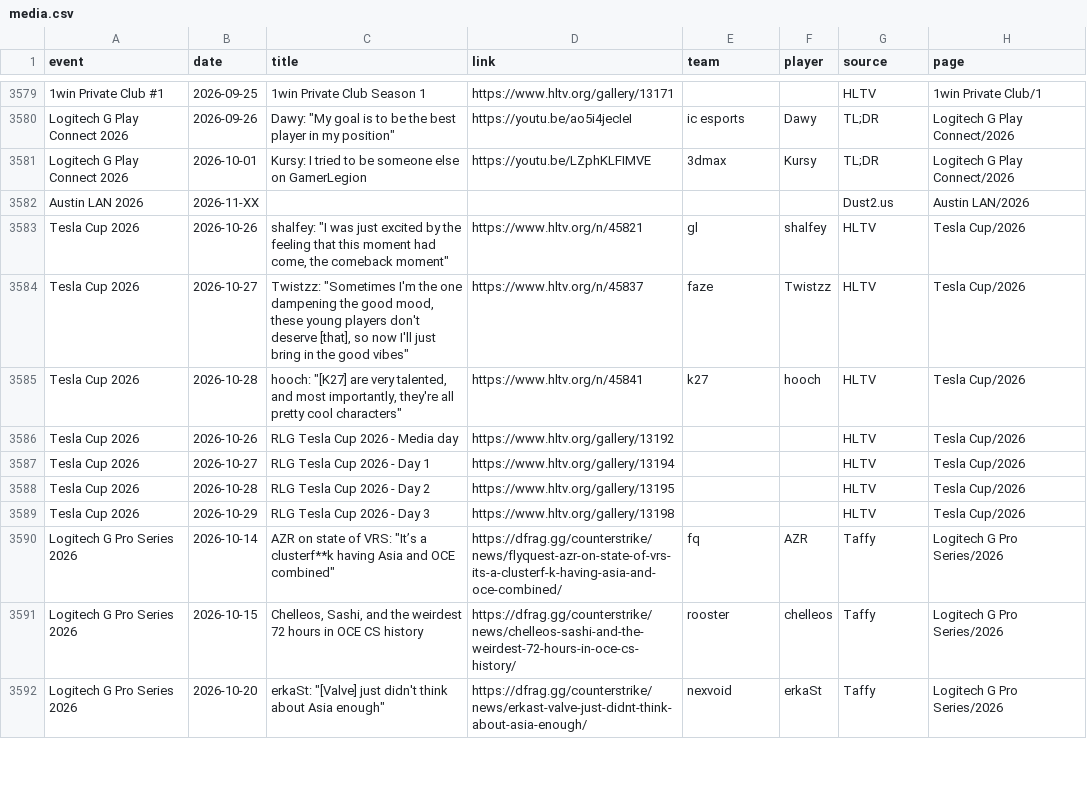
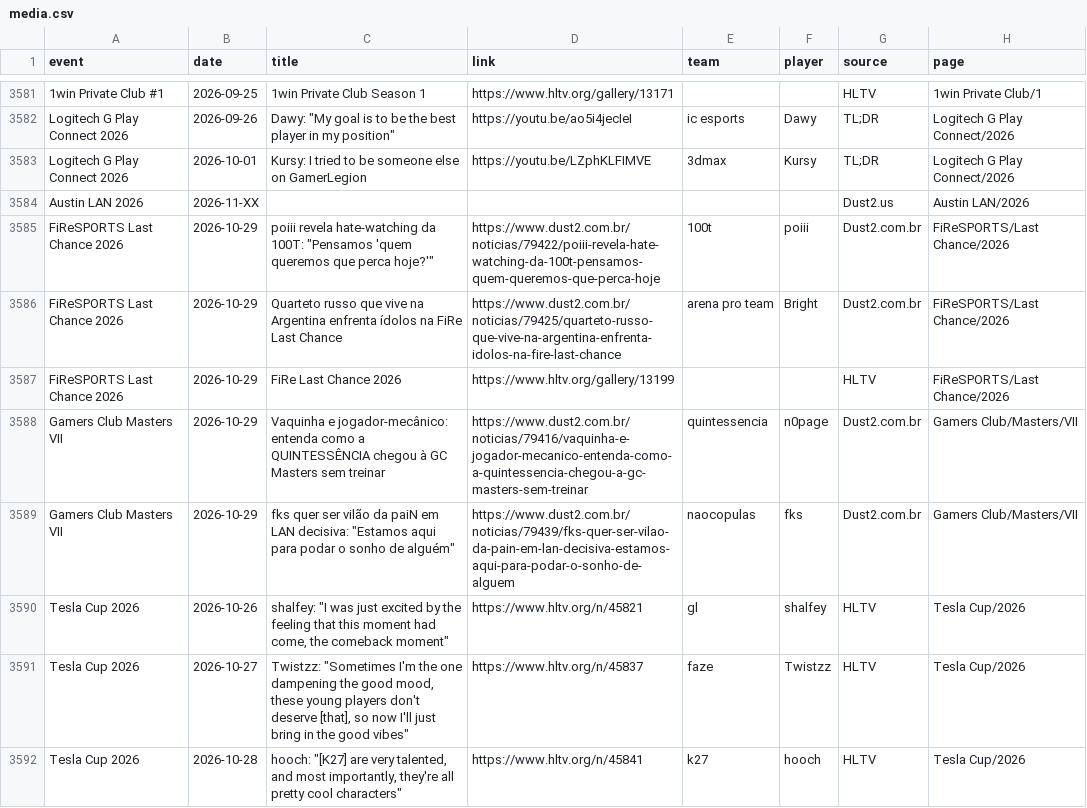
Before and after one commit to sb291099-create/Cs2-form, a CSV file: data/media.csv, drawn as a sheet; only a part is shown, gaps mark what is left out; the shorter side is filled out with more unchanged rows; the diff covers the shown part only; the diff names each change by its address in the sheet, - before the commit and + after, or states it on an @@ line.

```diff
--- a/data/media.csv
+++ b/data/media.csv
+row 3585: FiReSPORTS Last Chance 2026 | 2026-10-29 | poiii revela hate-watching da 100T: "Pensamos 'quem queremos que perca hoje?'" | https://www.dust2.com.br/noticias/79422/poiii-revela-hate-watching-da-100t-pensamos-quem-queremos-que-perca-hoje | 100t | poiii | Dust2.com.br | FiReSPORTS/Last Chance/2026
+row 3586: FiReSPORTS Last Chance 2026 | 2026-10-29 | Quarteto russo que vive na Argentina enfrenta ídolos na FiRe Last Chance | https://www.dust2.com.br/noticias/79425/quarteto-russo-que-vive-na-argentina-enfrenta-idolos-na-fire-last-chance | arena pro team | Bright | Dust2.com.br | FiReSPORTS/Last Chance/2026
+row 3587: FiReSPORTS Last Chance 2026 | 2026-10-29 | FiRe Last Chance 2026 | https://www.hltv.org/gallery/13199 |  |  | HLTV | FiReSPORTS/Last Chance/2026
+row 3588: Gamers Club Masters VII | 2026-10-29 | Vaquinha e jogador-mecânico: entenda como a QUINTESSÊNCIA chegou à GC Masters sem treinar | https://www.dust2.com.br/noticias/79416/vaquinha-e-jogador-mecanico-entenda-como-a-quintessencia-chegou-a-gc-masters-sem-treinar | quintessencia | n0page | Dust2.com.br | Gamers Club/Masters/VII
+row 3589: Gamers Club Masters VII | 2026-10-29 | fks quer ser vilão da paiN em LAN decisiva: "Estamos aqui para podar o sonho de alguém" | https://www.dust2.com.br/noticias/79439/fks-quer-ser-vilao-da-pain-em-lan-decisiva-estamos-aqui-para-podar-o-sonho-de-alguem | naocopulas | fks | Dust2.com.br | Gamers Club/Masters/VII
```
Also changed, not shown: 4 added rows and 1 removed row elsewhere in this file, data/news.csv, data/rosters.csv, 4 other files.
